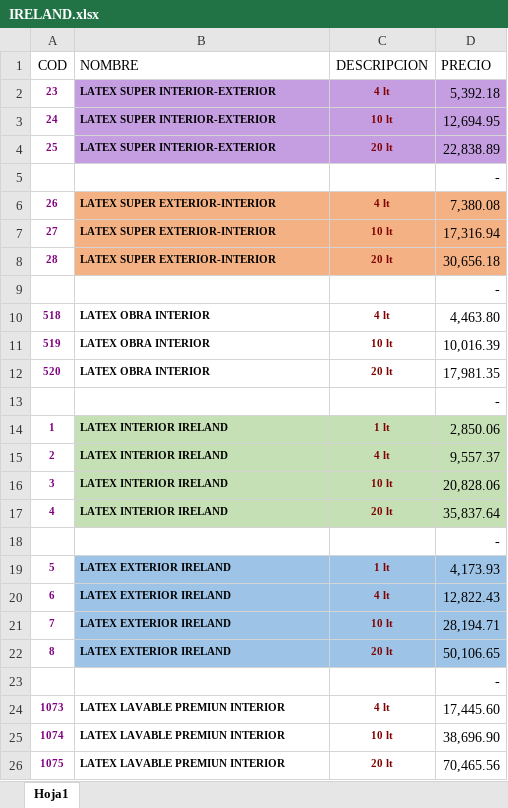
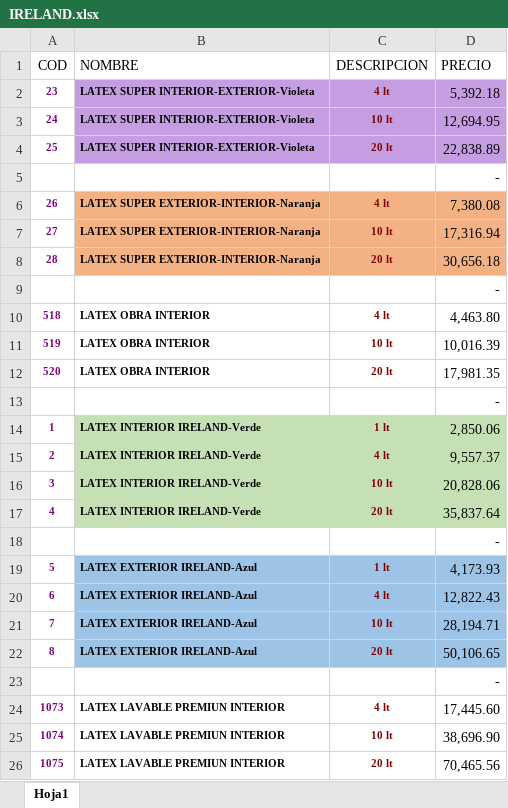
Before and after one commit to Javier-Pedernera/FerreteriaBack, an Excel workbook: app/static/uploads/excels/IRELAND.xlsx, sheet Hoja1, drawn as a sheet; only a part is shown; values as stored, in another font and other column widths than the file's, no borders; the diff names each change by its address in the sheet, - before the commit and + after, or states it on an @@ line.

```diff
--- a/app/static/uploads/excels/IRELAND.xlsx (sheet Hoja1)
+++ b/app/static/uploads/excels/IRELAND.xlsx (sheet Hoja1)
-B2:B4 (NOMBRE): LATEX SUPER INTERIOR-EXTERIOR
+B2:B4 (NOMBRE): LATEX SUPER INTERIOR-EXTERIOR-Violeta
-B6:B8 (NOMBRE): LATEX SUPER EXTERIOR-INTERIOR
+B6:B8 (NOMBRE): LATEX SUPER EXTERIOR-INTERIOR-Naranja
-B14:B17 (NOMBRE): LATEX INTERIOR IRELAND
+B14:B17 (NOMBRE): LATEX INTERIOR IRELAND-Verde
-B19:B22 (NOMBRE): LATEX EXTERIOR IRELAND
+B19:B22 (NOMBRE): LATEX EXTERIOR IRELAND-Azul
```
Also changed, not shown: app/static/uploads/excels/LEKONS.xlsx, 11 other files.
